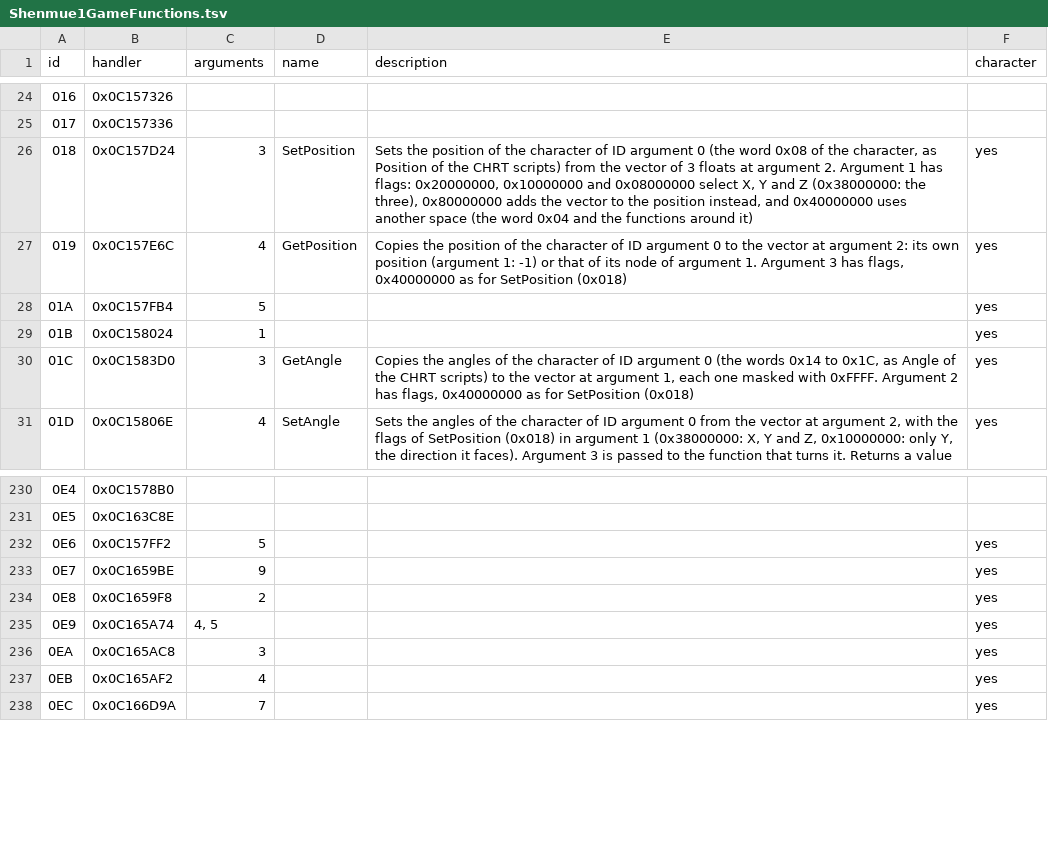
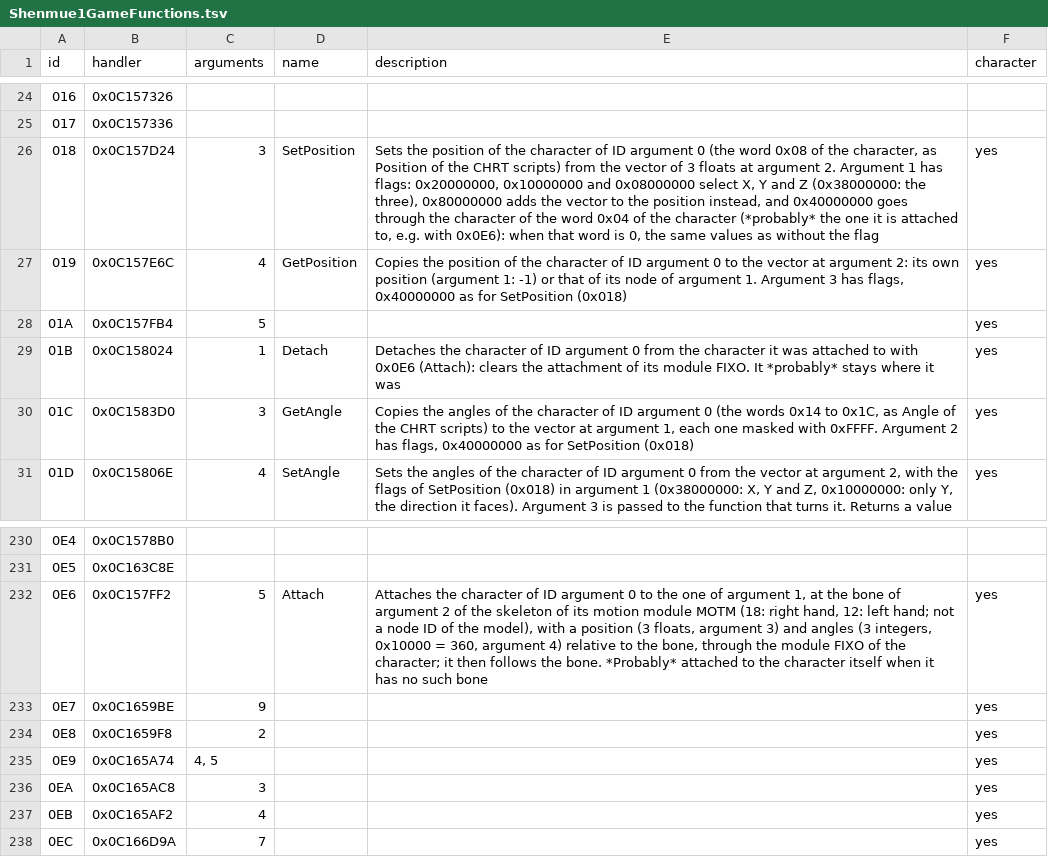
Before and after one commit to EmulRyo/Shenmue, a TSV file: resources/Shenmue1GameFunctions.tsv, drawn as a sheet; only a part is shown, gaps mark what is left out.

```diff
--- a/resources/Shenmue1GameFunctions.tsv
+++ b/resources/Shenmue1GameFunctions.tsv
@@ -25,6 +25,6 @@ id	handler	arguments	name	description	character
 017	0x0C157336				
-018	0x0C157D24	3	SetPosition	Sets the position of the character of ID argument 0 (the word 0x08 of the character, as Position of the CHRT scripts) from the vector of 3 floats at argument 2. Argument 1 has flags: 0x20000000, 0x10000000 and 0x08000000 select X, Y and Z (0x38000000: the three), 0x80000000 adds the vector to the position instead, and 0x40000000 uses another space (the word 0x04 and the functions around it)	yes
+018	0x0C157D24	3	SetPosition	Sets the position of the character of ID argument 0 (the word 0x08 of the character, as Position of the CHRT scripts) from the vector of 3 floats at argument 2. Argument 1 has flags: 0x20000000, 0x10000000 and 0x08000000 select X, Y and Z (0x38000000: the three), 0x80000000 adds the vector to the position instead, and 0x40000000 goes through the character of the word 0x04 of the character (*probably* the one it is attached to, e.g. with 0x0E6): when that word is 0, the same values as without the flag	yes
 019	0x0C157E6C	4	GetPosition	Copies the position of the character of ID argument 0 to the vector at argument 2: its own position (argument 1: -1) or that of its node of argument 1. Argument 3 has flags, 0x40000000 as for SetPosition (0x018)	yes
 01A	0x0C157FB4	5			yes
-01B	0x0C158024	1			yes
+01B	0x0C158024	1	Detach	Detaches the character of ID argument 0 from the character it was attached to with 0x0E6 (Attach): clears the attachment of its module FIXO. It *probably* stays where it was	yes
 01C	0x0C1583D0	3	GetAngle	Copies the angles of the character of ID argument 0 (the words 0x14 to 0x1C, as Angle of the CHRT scripts) to the vector at argument 1, each one masked with 0xFFFF. Argument 2 has flags, 0x40000000 as for SetPosition (0x018)	yes
@@ -231,3 +231,3 @@ id	handler	arguments	name	description	character
 0E5	0x0C163C8E				
-0E6	0x0C157FF2	5			yes
+0E6	0x0C157FF2	5	Attach	Attaches the character of ID argument 0 to the one of argument 1, at the bone of argument 2 of the skeleton of its motion module MOTM (18: right hand, 12: left hand; not a node ID of the model), with a position (3 floats, argument 3) and angles (3 integers, 0x10000 = 360, argument 4) relative to the bone, through the module FIXO of the character; it then follows the bone. *Probably* attached to the character itself when it has no such bone	yes
 0E7	0x0C1659BE	9			yes
```
Also changed, not shown: 8 other files.
